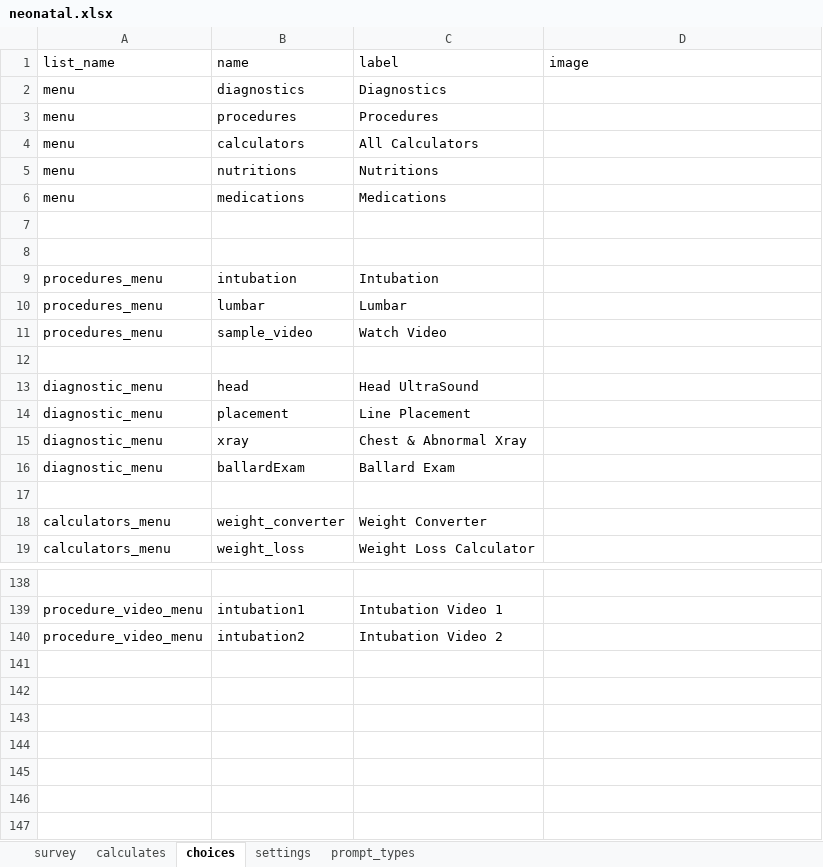
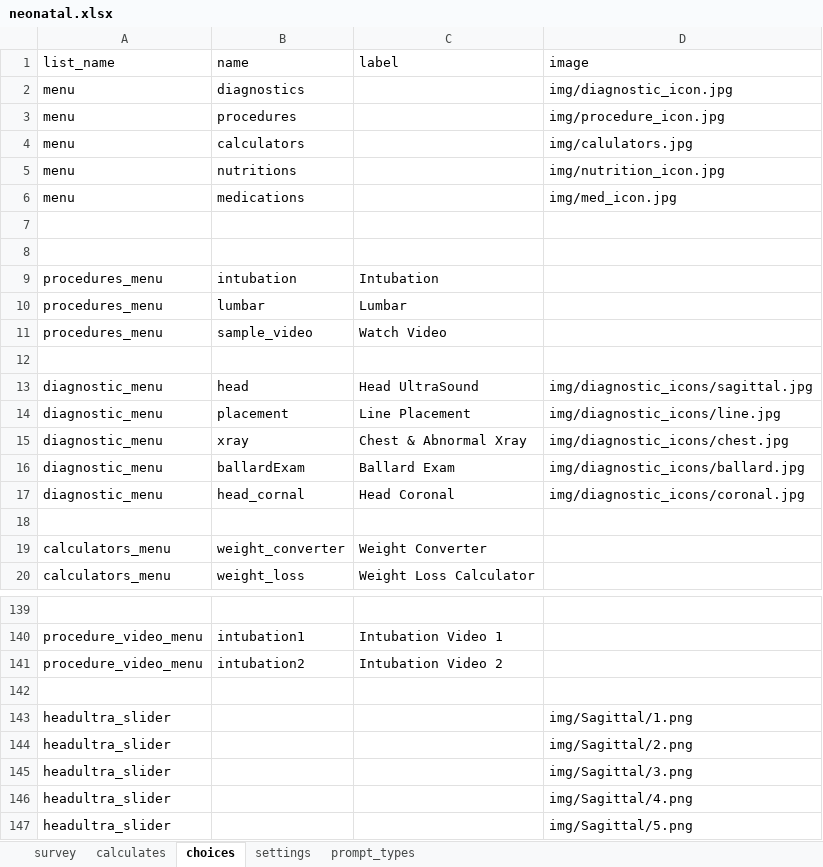
Before and after one commit to xiaoj/481web, an Excel workbook: opendatakit.collect2/form-files/neonatal/neonatal.xlsx, sheet choices, drawn as a sheet; only a part is shown, gaps mark what is left out; values as stored, in another font and other column widths than the file's, no borders; the diff names each change by its address in the sheet, - before the commit and + after, or states it on an @@ line.

Commit message:
add image to icon2

```diff
--- a/opendatakit.collect2/form-files/neonatal/neonatal.xlsx (sheet choices)
+++ b/opendatakit.collect2/form-files/neonatal/neonatal.xlsx (sheet choices)
-C2 (label): Diagnostics
+C2 (label): (empty)
-D2 (image): (empty)
+D2 (image): img/diagnostic_icon.jpg
-C3 (label): Procedures
+C3 (label): (empty)
-D3 (image): (empty)
+D3 (image): img/procedure_icon.jpg
-C4 (label): All Calculators
+C4 (label): (empty)
-D4 (image): (empty)
+D4 (image): img/calulators.jpg
-C5 (label): Nutritions
+C5 (label): (empty)
-D5 (image): (empty)
+D5 (image): img/nutrition_icon.jpg
-C6 (label): Medications
+C6 (label): (empty)
-D6 (image): (empty)
+D6 (image): img/med_icon.jpg
-D13 (image): (empty)
+D13 (image): img/diagnostic_icons/sagittal.jpg
-D14 (image): (empty)
+D14 (image): img/diagnostic_icons/line.jpg
-D15 (image): (empty)
+D15 (image): img/diagnostic_icons/chest.jpg
-D16 (image): (empty)
+D16 (image): img/diagnostic_icons/ballard.jpg
+row 17: diagnostic_menu | head_cornal | Head Coronal | img/diagnostic_icons/coronal.jpg
+row 142: (empty)
+row 143: headultra_slider |  |  | img/Sagittal/1.png
+row 144: headultra_slider |  |  | img/Sagittal/2.png
+row 145: headultra_slider |  |  | img/Sagittal/3.png
+row 146: headultra_slider |  |  | img/Sagittal/4.png
+row 147: headultra_slider |  |  | img/Sagittal/5.png
```
Also changed, not shown: sheet survey, 1 other file.
